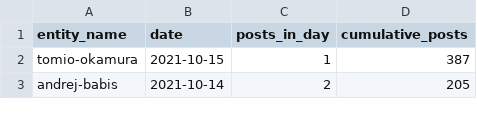
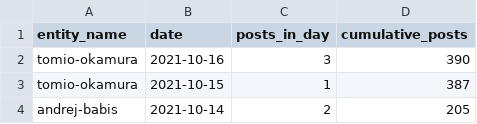
Before and after one commit to opop999/election_monitoring_social_media_communication, a CSV file: data/summary_tables/time_summary_yt.csv, drawn as a sheet; only a part is shown; the diff names each change by its address in the sheet, - before the commit and + after, or states it on an @@ line.

```diff
--- a/data/summary_tables/time_summary_yt.csv
+++ b/data/summary_tables/time_summary_yt.csv
+row 2: tomio-okamura | 2021-10-16 | 3 | 390
```
Also changed, not shown: data/summary_tables/time_summary_tw.csv, data/summary_tables/total_summary_tw.csv, 23 other files.
